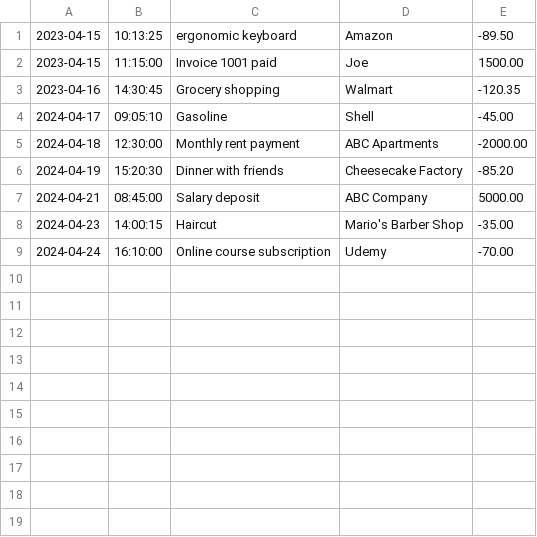
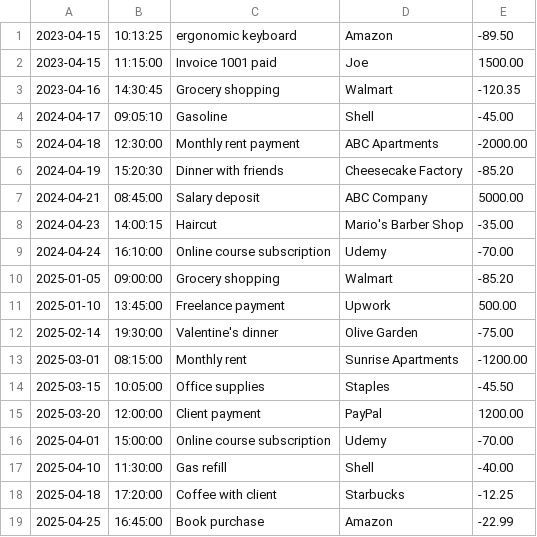
Before and after one commit to Oumou09/FinancialTracker, a CSV file: transactions.csv, drawn as a sheet; the diff names each change by its address in the sheet, - before the commit and + after, or states it on an @@ line.

Commit message:
finished filterTransactionByVendor

```diff
--- a/transactions.csv
+++ b/transactions.csv
+row 10: 2025-01-05 | 09:00:00 | Grocery shopping | Walmart | -85.20
+row 11: 2025-01-10 | 13:45:00 | Freelance payment | Upwork | 500.00
+row 12: 2025-02-14 | 19:30:00 | Valentine's dinner | Olive Garden | -75.00
+row 13: 2025-03-01 | 08:15:00 | Monthly rent | Sunrise Apartments | -1200.00
+row 14: 2025-03-15 | 10:05:00 | Office supplies | Staples | -45.50
+row 15: 2025-03-20 | 12:00:00 | Client payment | PayPal | 1200.00
+row 16: 2025-04-01 | 15:00:00 | Online course subscription | Udemy | -70.00
+row 17: 2025-04-10 | 11:30:00 | Gas refill | Shell | -40.00
+row 18: 2025-04-18 | 17:20:00 | Coffee with client | Starbucks | -12.25
+row 19: 2025-04-25 | 16:45:00 | Book purchase | Amazon | -22.99
```
Also changed, not shown: 1 other file.
